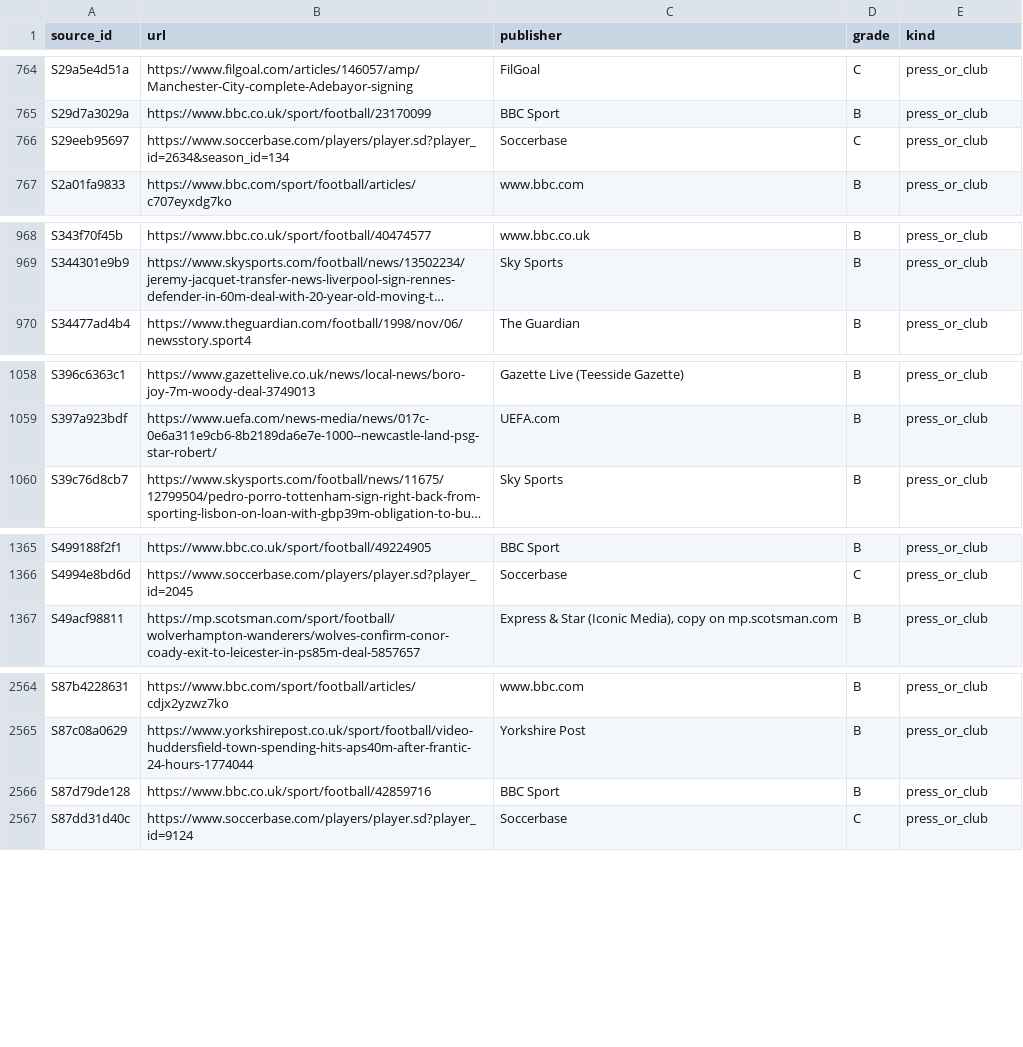
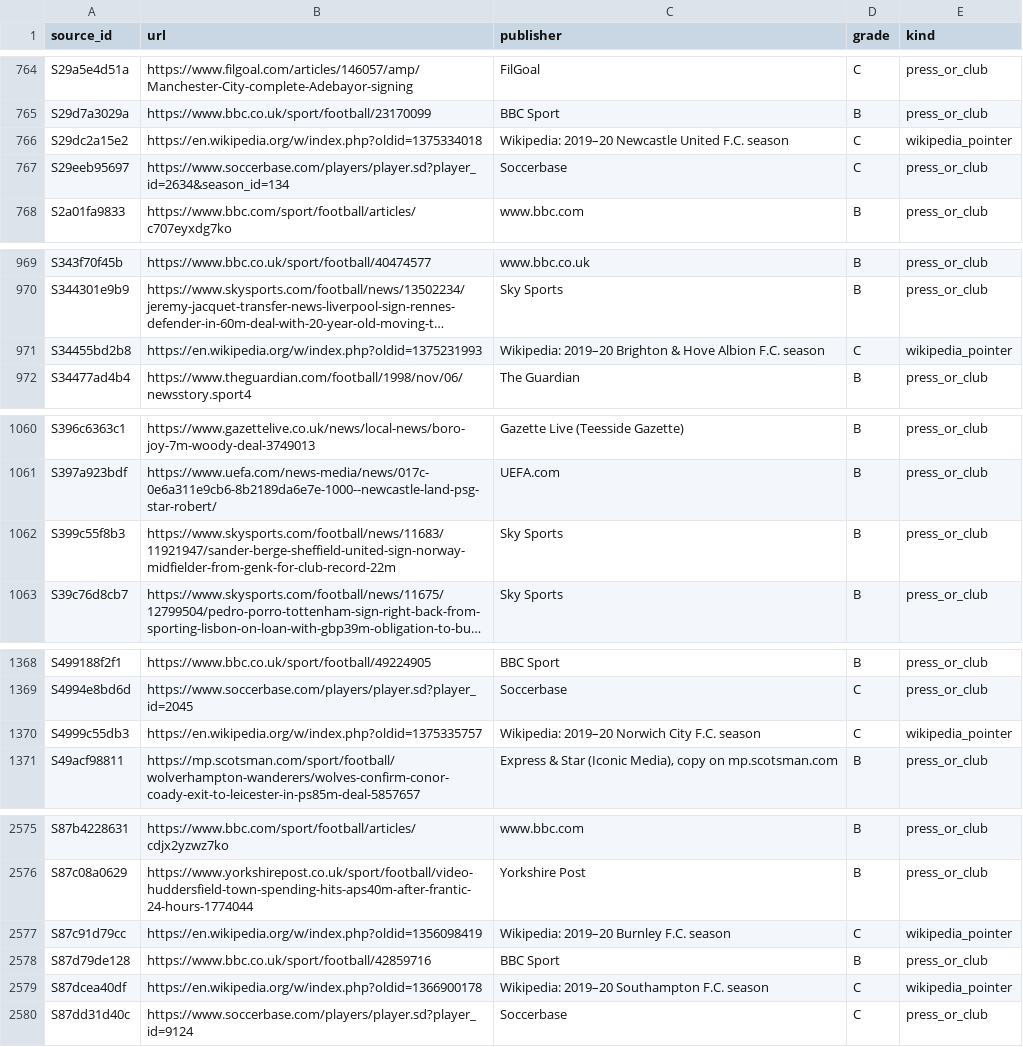
Before and after one commit to marketmarathon/race-through-time, a CSV file: data/rtt-101/sources.csv, drawn as a sheet; only a part is shown, gaps mark what is left out; long unchanged cells end in …; the diff covers the shown part only; the diff names each change by its address in the sheet, - before the commit and + after, or states it on an @@ line.

```diff
--- a/data/rtt-101/sources.csv
+++ b/data/rtt-101/sources.csv
+row 766: S29dc2a15e2 | https://en.wikipedia.org/w/index.php?oldid=1375334018 | Wikipedia: 2019–20 Newcastle United F.C. season | C | wikipedia_pointer
+row 971: S34455bd2b8 | https://en.wikipedia.org/w/index.php?oldid=1375231993 | Wikipedia: 2019–20 Brighton & Hove Albion F.C. season | C | wikipedia_pointer
+row 1062: S399c55f8b3 | https://www.skysports.com/football/news/11683/11921947/sander-berge-sheffield-united-sign-norway-midfielder-from-genk-for-club-record-22m | Sky Sports | B | press_or_club
+row 1370: S4999c55db3 | https://en.wikipedia.org/w/index.php?oldid=1375335757 | Wikipedia: 2019–20 Norwich City F.C. season | C | wikipedia_pointer
+row 2577: S87c91d79cc | https://en.wikipedia.org/w/index.php?oldid=1356098419 | Wikipedia: 2019–20 Burnley F.C. season | C | wikipedia_pointer
+row 2579: S87dcea40df | https://en.wikipedia.org/w/index.php?oldid=1366900178 | Wikipedia: 2019–20 Southampton F.C. season | C | wikipedia_pointer
```
Also changed, not shown: 18 added rows elsewhere in this file, data/rtt-101/conflicts.csv, data/rtt-101/source/deal_structure.csv, 23 other files.
